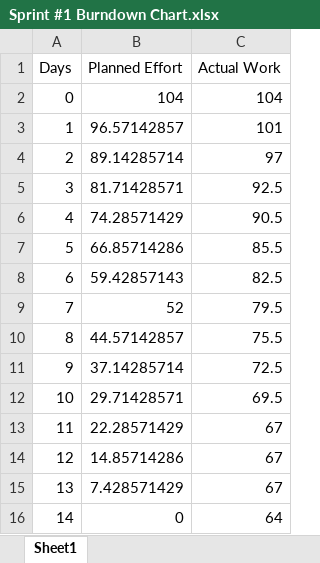
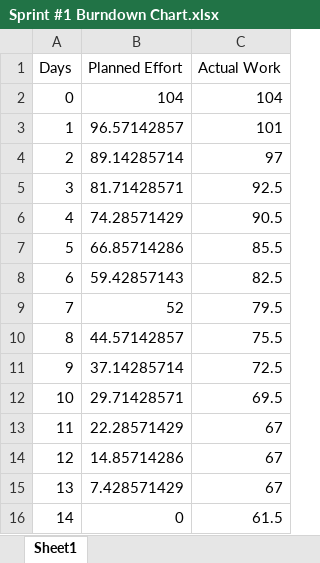
Before and after one commit to kirisanth-g/zotero, an Excel workbook: D3/Sprint #1 Burndown Chart.xlsx, sheet Sheet1, drawn as a sheet; values as stored, in another font and other column widths than the file's, no borders; charts and pictures not drawn; the diff names each change by its address in the sheet, - before the commit and + after, or states it on an @@ line.

```diff
--- a/D3/Sprint #1 Burndown Chart.xlsx (sheet Sheet1)
+++ b/D3/Sprint #1 Burndown Chart.xlsx (sheet Sheet1)
-C16 (Actual Work): 64
+C16 (Actual Work): 61.5
```
Also changed, not shown: charts or pictures, D3/Sprint #1 - Sprint Backlog.xlsx, 2 other files.
